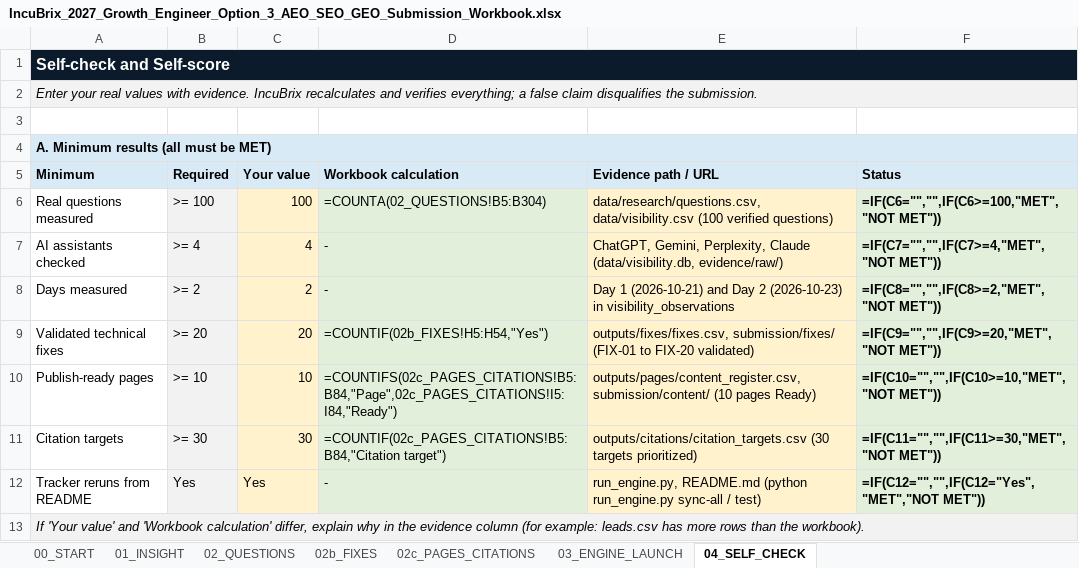
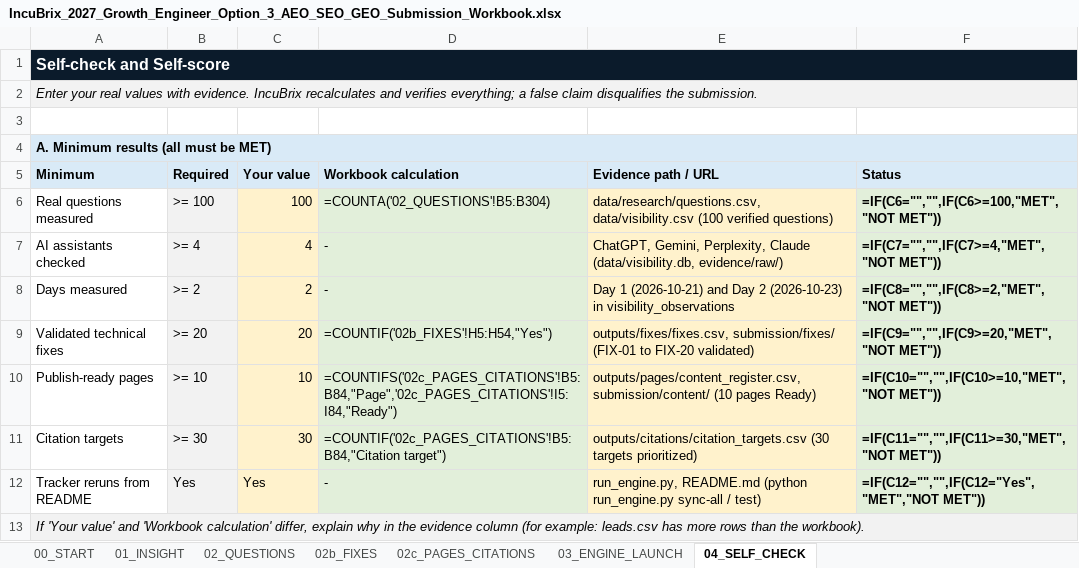
Before and after one commit to SRIRAM-20SS/incubrix-analytic-engine, an Excel workbook: submission/IncuBrix_2027_Growth_Engineer_Option_3_AEO_SEO_GEO_Submission_Workbook.xlsx, sheet 04_SELF_CHECK, drawn as a sheet; only a part is shown; values as stored, in another font and other column widths than the file's, no borders; formulas without a stored value are shown as written; conditional formats not drawn; the diff names each change by its address in the sheet, - before the commit and + after, or states it on an @@ line.

Commit message:
fix(workbook): wrap sheet names in single quotes for Excel formula syntax and enable fullCalcOnLoad

```diff
--- a/submission/IncuBrix_2027_Growth_Engineer_Option_3_AEO_SEO_GEO_Submission_Workbook.xlsx (sheet 04_SELF_CHECK)
+++ b/submission/IncuBrix_2027_Growth_Engineer_Option_3_AEO_SEO_GEO_Submission_Workbook.xlsx (sheet 04_SELF_CHECK)
-D6: =COUNTA(02_QUESTIONS!B5:B304)
+D6: =COUNTA('02_QUESTIONS'!B5:B304)
-D9: =COUNTIF(02b_FIXES!H5:H54,"Yes")
+D9: =COUNTIF('02b_FIXES'!H5:H54,"Yes")
-D10: =COUNTIFS(02c_PAGES_CITATIONS!B5:B84,"Page",02c_PAGES_CITATIONS!I5:I84,"Ready")
+D10: =COUNTIFS('02c_PAGES_CITATIONS'!B5:B84,"Page",'02c_PAGES_CITATIONS'!I5:I84,"Ready")
-D11: =COUNTIF(02c_PAGES_CITATIONS!B5:B84,"Citation target")
+D11: =COUNTIF('02c_PAGES_CITATIONS'!B5:B84,"Citation target")
```
Also changed, not shown: sheet 00_START.
